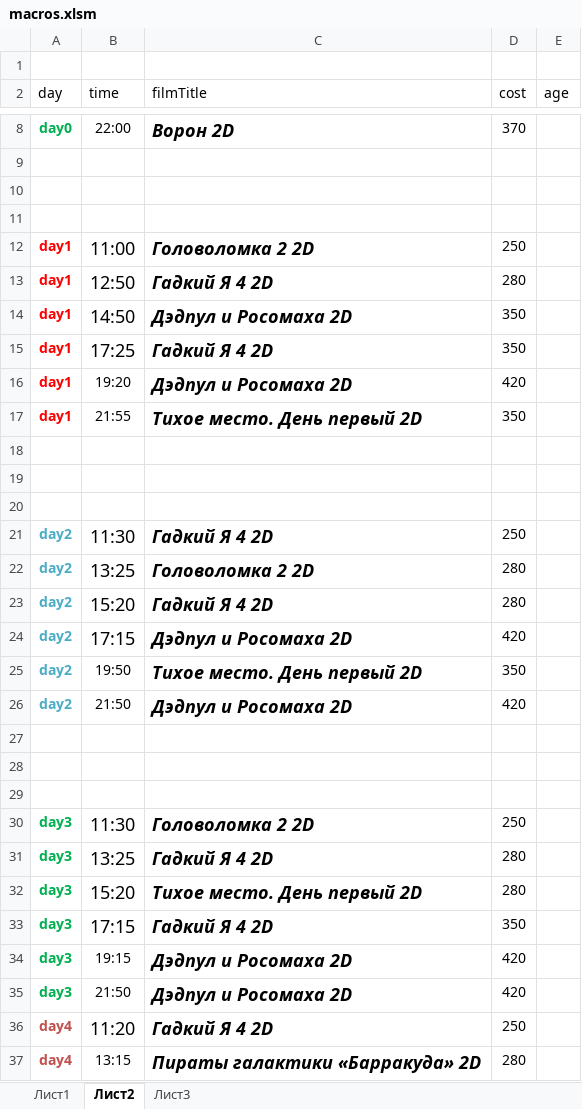
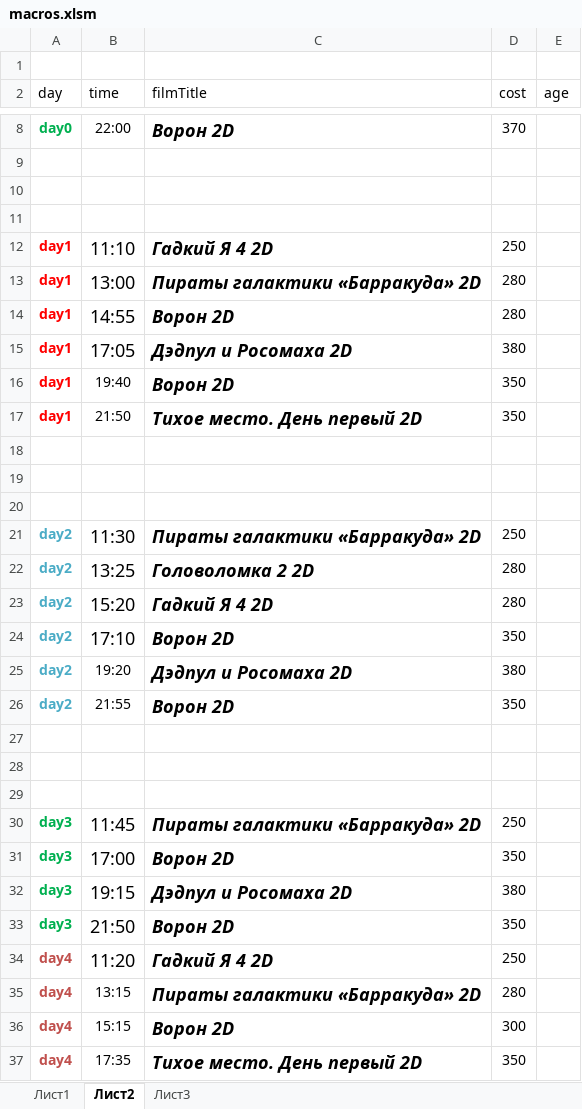
Before and after one commit to eg-bond/ReactSovremennic, an Excel workbook: ExternalScripts/Excel/macros.xlsm, sheet Лист2, drawn as a sheet; only a part is shown, gaps mark what is left out; the shorter side is filled out with more unchanged rows; values as stored, in another font and other column widths than the file's, no borders; removed rows and columns are numbered as before the commit, all else as after; the diff names each change by its address in the sheet, - before the commit and + after, or states it on an @@ line.

```diff
--- a/ExternalScripts/Excel/macros.xlsm (sheet Лист2)
+++ b/ExternalScripts/Excel/macros.xlsm (sheet Лист2)
-B12 (time): 11:00
+B12 (time): 11:10
-C12 (filmTitle): Головоломка 2 2D
+C12 (filmTitle): Гадкий Я 4 2D
-B13 (time): 12:50
+B13 (time): 13:00
-C13 (filmTitle): Гадкий Я 4 2D
+C13 (filmTitle): Пираты галактики «Барракуда» 2D
+row 14: day1 | 14:55 | Ворон 2D | 280
-B15 (time): 14:50
+B15 (time): 17:05
-D15 (cost): 350
+D15 (cost): 380
-B16 (time): 17:25
+B16 (time): 19:40
@@ B16 text size: smaller @@
-C16 (filmTitle): Гадкий Я 4 2D
+C16 (filmTitle): Ворон 2D
-row 16: day1 | 19:20 | Дэдпул и Росомаха 2D | 420
-B17 (time): 21:55
+B17 (time): 21:50
-C21 (filmTitle): Гадкий Я 4 2D
+C21 (filmTitle): Пираты галактики «Барракуда» 2D
-row 24: day2 | 17:15 | Дэдпул и Росомаха 2D | 420
-B24 (time): 19:50
+B24 (time): 17:10
@@ B24 text size: larger @@
-C24 (filmTitle): Тихое место. День первый 2D
+C24 (filmTitle): Ворон 2D
-B25 (time): 21:50
+B25 (time): 19:20
-D25 (cost): 420
+D25 (cost): 380
+row 26: day2 | 21:55 | Ворон 2D | 350
-B30 (time): 11:30
+B30 (time): 11:45
-C30 (filmTitle): Головоломка 2 2D
+C30 (filmTitle): Пираты галактики «Барракуда» 2D
-row 31: day3 | 13:25 | Гадкий Я 4 2D | 280
-row 32: day3 | 15:20 | Тихое место. День первый 2D | 280
-B31 (time): 17:15
+B31 (time): 17:00
-C31 (filmTitle): Гадкий Я 4 2D
+C31 (filmTitle): Ворон 2D
@@ B32:B33 text size: larger @@
-D32 (cost): 420
+D32 (cost): 380
-C33 (filmTitle): Дэдпул и Росомаха 2D
+C33 (filmTitle): Ворон 2D
-D33 (cost): 420
+D33 (cost): 350
```
Also changed, not shown: sheet Лист1, 4 other files.
